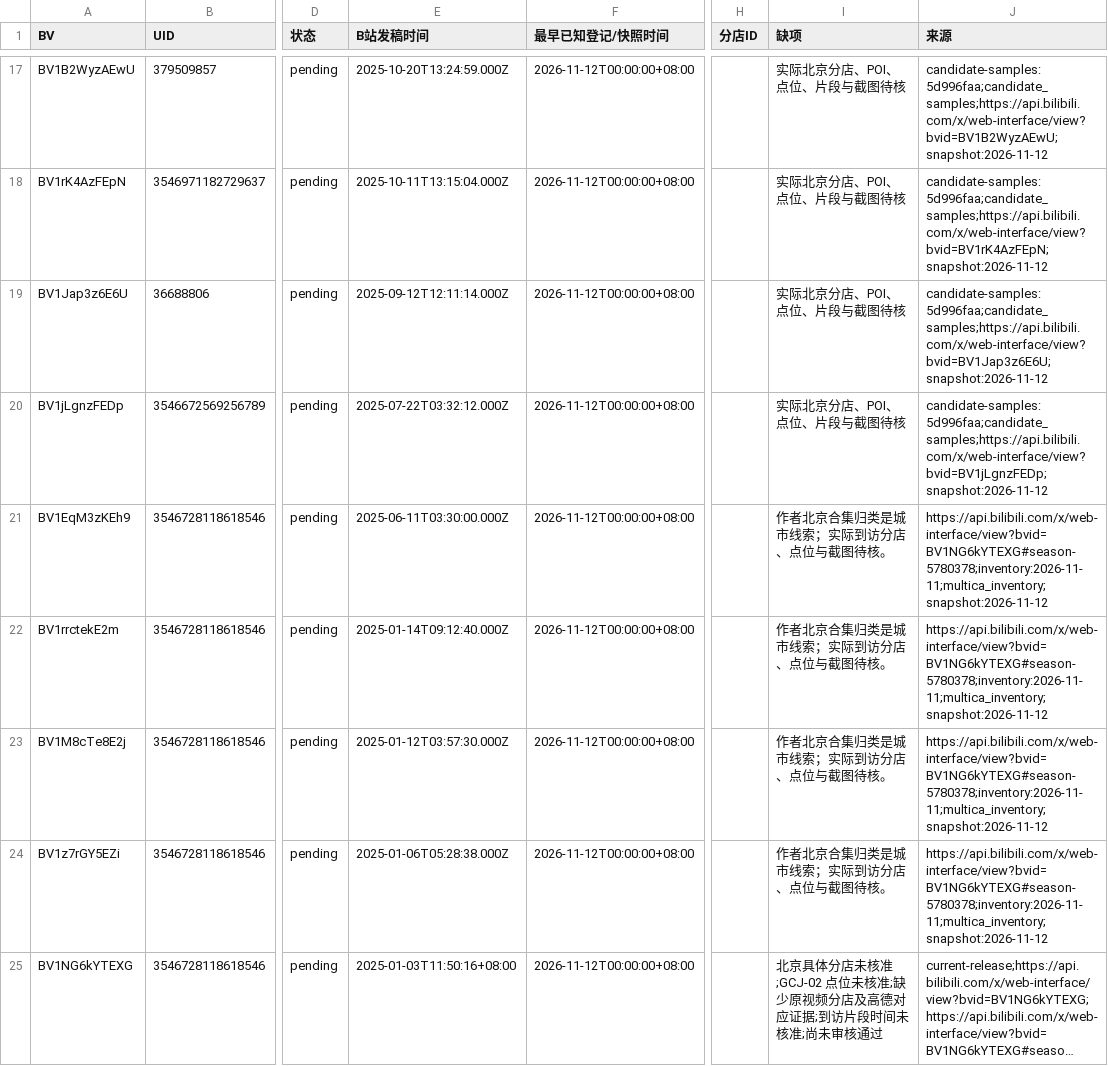
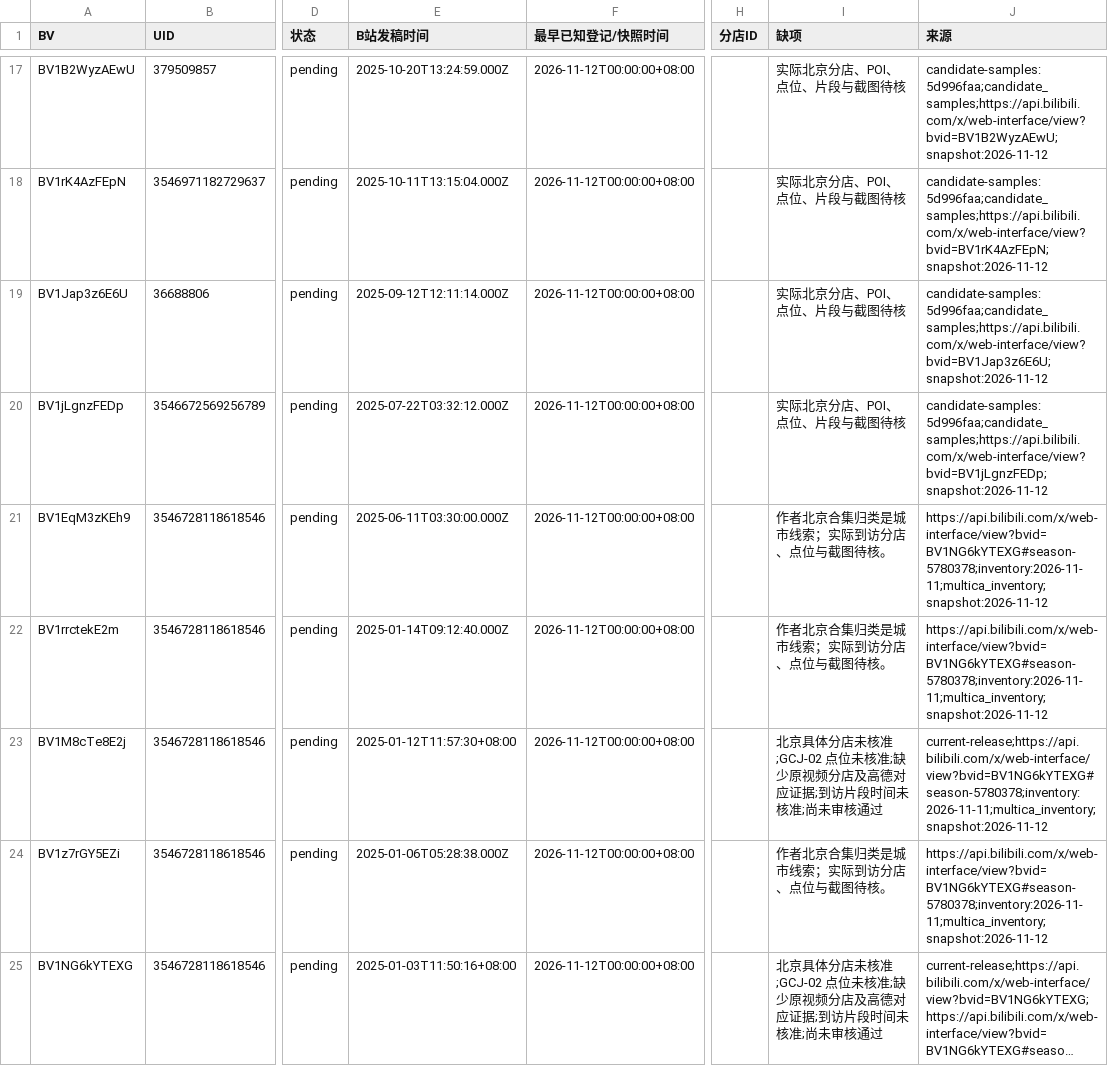
Before and after one commit to Adrian-share/foodmap, a CSV file: evidence/admin/video-outcomes.csv, drawn as a sheet; only a part is shown, gaps mark what is left out; long unchanged cells end in …; the diff covers the shown part only; the diff names each change by its address in the sheet, - before the commit and + after, or states it on an @@ line.

```diff
--- a/evidence/admin/video-outcomes.csv
+++ b/evidence/admin/video-outcomes.csv
-E23 (B站发稿时间): 2025-01-12T03:57:30.000Z
+E23 (B站发稿时间): 2025-01-12T11:57:30+08:00
-I23 (缺项): 作者北京合集归类是城市线索；实际到访分店、点位与截图待核。
+I23 (缺项): 北京具体分店未核准;GCJ-02 点位未核准;缺少原视频分店及高德对应证据;到访片段时间未核准;尚未审核通过
-J23 (来源): https://api.bilibili.com/x/web-interface/view?bvid=BV1NG6kYTEXG#season-5780378;inventory:2026-11-11;multica_inventory;snapshot:2026-11-12
+J23 (来源): current-release;https://api.bilibili.com/x/web-interface/view?bvid=BV1NG6kYTEXG#season-5780378;inventory:2026-11-11;multica_inventory;snapshot:2026-11-12
```
Also changed, not shown: 2 added rows and 12 edited cells elsewhere in this file, evidence/admin/coverage.csv, 39 other files.
